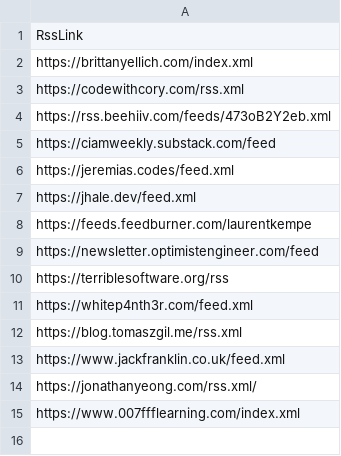
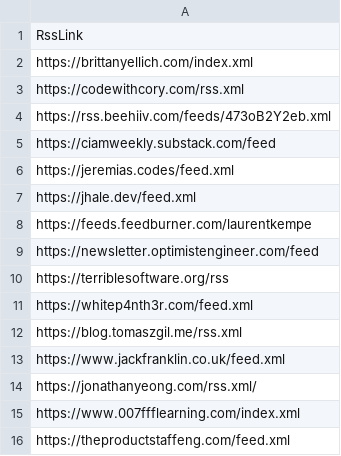
Before and after one commit to brittanyellich/developers-who-blog, a CSV file: developersrss.csv, drawn as a sheet.

```diff
--- a/developersrss.csv
+++ b/developersrss.csv
@@ -15 +15,2 @@ https://jonathanyeong.com/rss.xml/
 https://www.007ffflearning.com/index.xml
+https://theproductstaffeng.com/feed.xml
```
Also changed, not shown: 1 other file.
